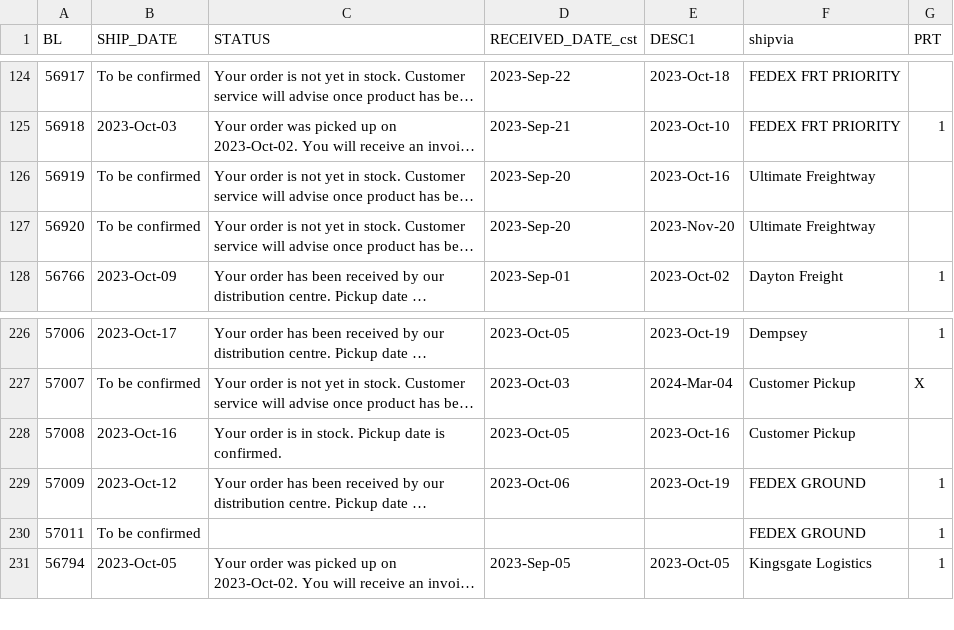
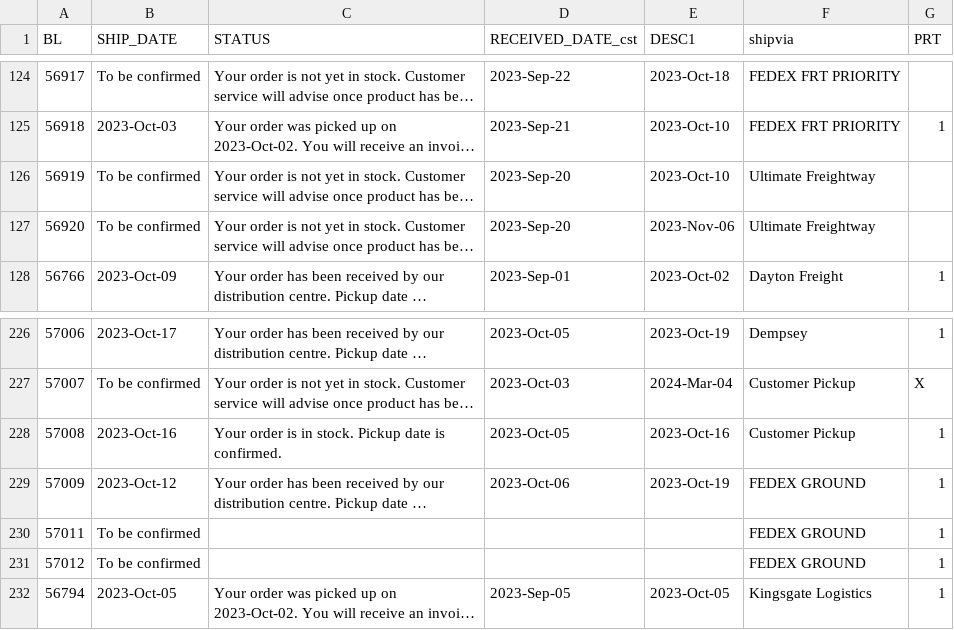
Before and after one commit to dempseysystems/dempseysystems.github.io, a CSV file: ordhfile - Dempsey US.csv, drawn as a sheet; only a part is shown, gaps mark what is left out; long unchanged cells end in …; the diff names each change by its address in the sheet, - before the commit and + after, or states it on an @@ line.

```diff
--- a/ordhfile - Dempsey US.csv
+++ b/ordhfile - Dempsey US.csv
-E126 (DESC1): 2023-Oct-16
+E126 (DESC1): 2023-Oct-10
-E127 (DESC1): 2023-Nov-20
+E127 (DESC1): 2023-Nov-06
-G228 (PRT): (empty)
+G228 (PRT): 1
+row 231: 57012 | To be confirmed |  |  |  | FEDEX GROUND | 1
```
Also changed, not shown: 13 other files.
